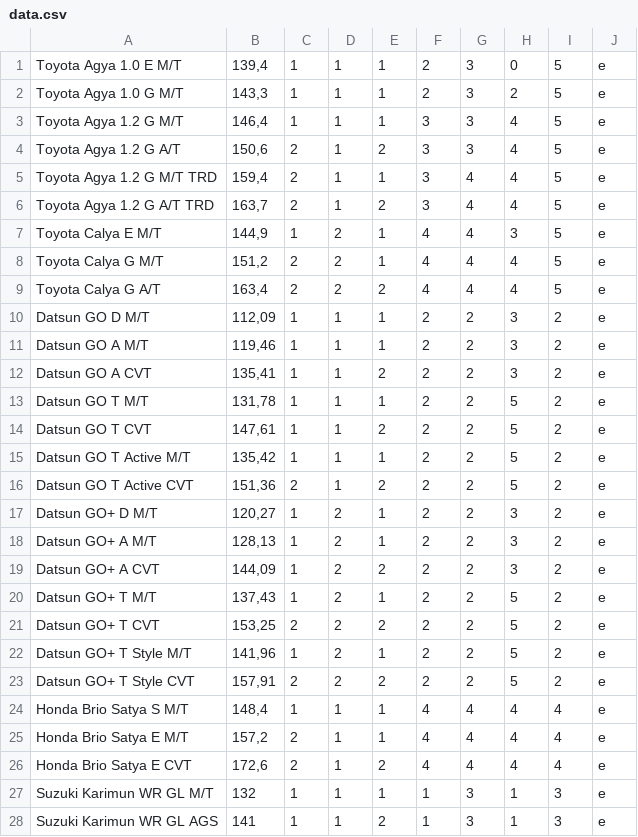
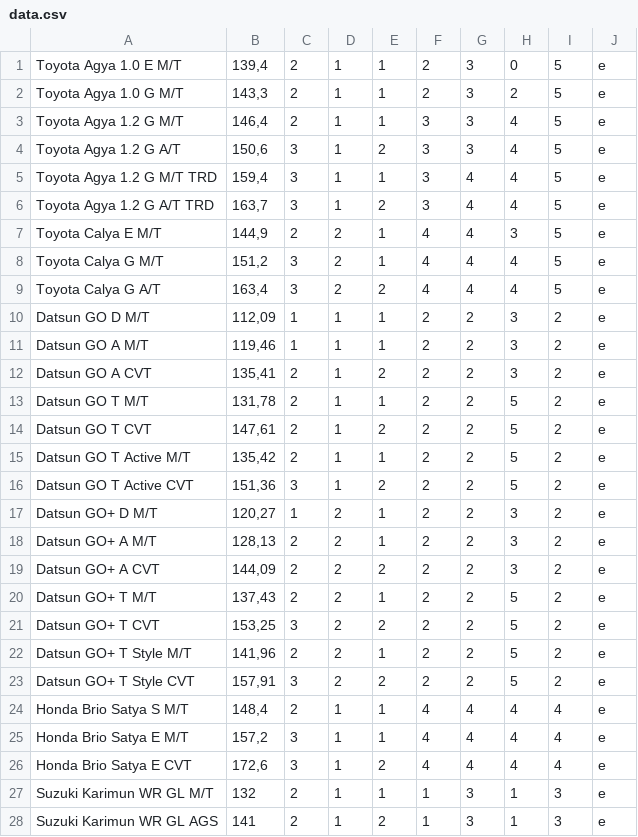
Before and after one commit to agungrbudiman/sistempakar, a CSV file: data.csv, drawn as a sheet; only a part is shown; the diff covers the shown part only.

```diff
--- a/data.csv
+++ b/data.csv
@@ -1,28 +1,28 @@
-Toyota Agya 1.0 E M/T;139,4;1;1;1;2;3;0;5;e
-Toyota Agya 1.0 G M/T;143,3;1;1;1;2;3;2;5;e
-Toyota Agya 1.2 G M/T;146,4;1;1;1;3;3;4;5;e
-Toyota Agya 1.2 G A/T;150,6;2;1;2;3;3;4;5;e
-Toyota Agya 1.2 G M/T TRD;159,4;2;1;1;3;4;4;5;e
-Toyota Agya 1.2 G A/T TRD;163,7;2;1;2;3;4;4;5;e
-Toyota Calya E M/T;144,9;1;2;1;4;4;3;5;e
-Toyota Calya G M/T;151,2;2;2;1;4;4;4;5;e
-Toyota Calya G A/T;163,4;2;2;2;4;4;4;5;e
+Toyota Agya 1.0 E M/T;139,4;2;1;1;2;3;0;5;e
+Toyota Agya 1.0 G M/T;143,3;2;1;1;2;3;2;5;e
+Toyota Agya 1.2 G M/T;146,4;2;1;1;3;3;4;5;e
+Toyota Agya 1.2 G A/T;150,6;3;1;2;3;3;4;5;e
+Toyota Agya 1.2 G M/T TRD;159,4;3;1;1;3;4;4;5;e
+Toyota Agya 1.2 G A/T TRD;163,7;3;1;2;3;4;4;5;e
+Toyota Calya E M/T;144,9;2;2;1;4;4;3;5;e
+Toyota Calya G M/T;151,2;3;2;1;4;4;4;5;e
+Toyota Calya G A/T;163,4;3;2;2;4;4;4;5;e
 Datsun GO D M/T;112,09;1;1;1;2;2;3;2;e
 Datsun GO A M/T;119,46;1;1;1;2;2;3;2;e
-Datsun GO A CVT;135,41;1;1;2;2;2;3;2;e
-Datsun GO T M/T;131,78;1;1;1;2;2;5;2;e
-Datsun GO T CVT;147,61;1;1;2;2;2;5;2;e
-Datsun GO T Active M/T;135,42;1;1;1;2;2;5;2;e
-Datsun GO T Active CVT;151,36;2;1;2;2;2;5;2;e
+Datsun GO A CVT;135,41;2;1;2;2;2;3;2;e
+Datsun GO T M/T;131,78;2;1;1;2;2;5;2;e
+Datsun GO T CVT;147,61;2;1;2;2;2;5;2;e
+Datsun GO T Active M/T;135,42;2;1;1;2;2;5;2;e
+Datsun GO T Active CVT;151,36;3;1;2;2;2;5;2;e
 Datsun GO+ D M/T;120,27;1;2;1;2;2;3;2;e
-Datsun GO+ A M/T;128,13;1;2;1;2;2;3;2;e
-Datsun GO+ A CVT;144,09;1;2;2;2;2;3;2;e
-Datsun GO+ T M/T;137,43;1;2;1;2;2;5;2;e
-Datsun GO+ T CVT;153,25;2;2;2;2;2;5;2;e
-Datsun GO+ T Style M/T;141,96;1;2;1;2;2;5;2;e
-Datsun GO+ T Style CVT;157,91;2;2;2;2;2;5;2;e
-Honda Brio Satya S M/T;148,4;1;1;1;4;4;4;4;e
-Honda Brio Satya E M/T;157,2;2;1;1;4;4;4;4;e
-Honda Brio Satya E CVT;172,6;2;1;2;4;4;4;4;e
-Suzuki Karimun WR GL M/T;132;1;1;1;1;3;1;3;e
-Suzuki Karimun WR GL AGS;141;1;1;2;1;3;1;3;e
+Datsun GO+ A M/T;128,13;2;2;1;2;2;3;2;e
+Datsun GO+ A CVT;144,09;2;2;2;2;2;3;2;e
+Datsun GO+ T M/T;137,43;2;2;1;2;2;5;2;e
+Datsun GO+ T CVT;153,25;3;2;2;2;2;5;2;e
+Datsun GO+ T Style M/T;141,96;2;2;1;2;2;5;2;e
+Datsun GO+ T Style CVT;157,91;3;2;2;2;2;5;2;e
+Honda Brio Satya S M/T;148,4;2;1;1;4;4;4;4;e
+Honda Brio Satya E M/T;157,2;3;1;1;4;4;4;4;e
+Honda Brio Satya E CVT;172,6;3;1;2;4;4;4;4;e
+Suzuki Karimun WR GL M/T;132;2;1;1;1;3;1;3;e
+Suzuki Karimun WR GL AGS;141;2;1;2;1;3;1;3;e
```
Also changed, not shown: 74 edited cells elsewhere in this file, 1 other file.
